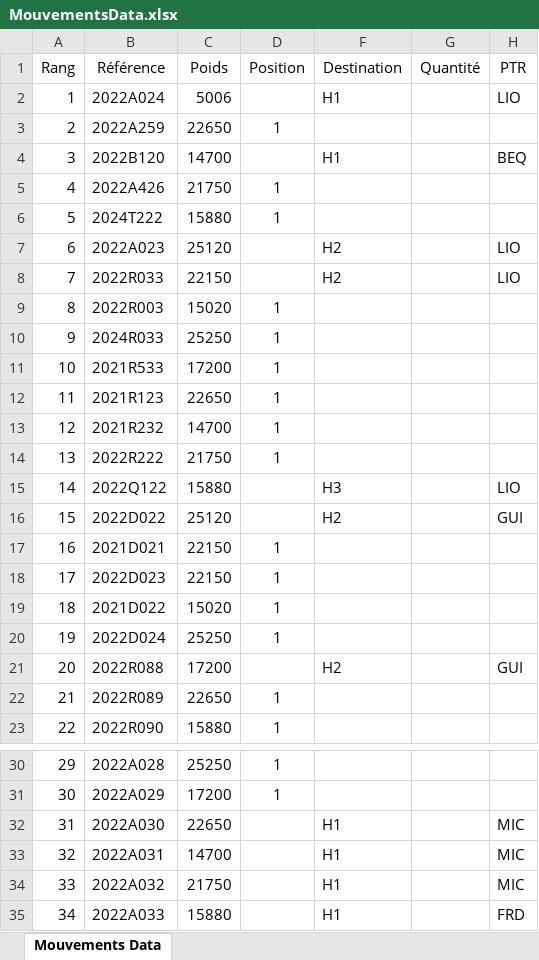
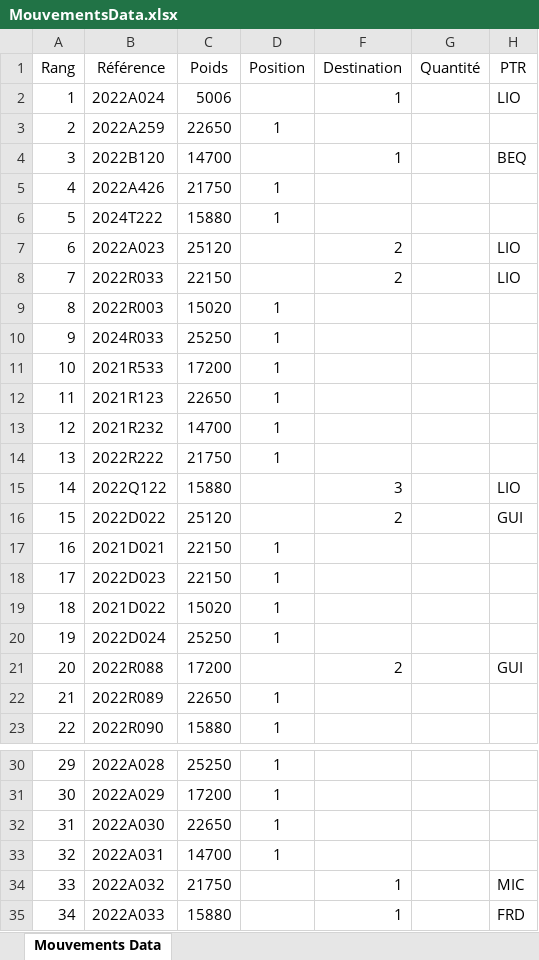
Before and after one commit to DjangoPepper/amber, an Excel workbook: MouvementsData.xlsx, sheet Mouvements Data, drawn as a sheet; only a part is shown, gaps mark what is left out; values as stored, in another font and other column widths than the file's, no borders; the diff names each change by its address in the sheet, - before the commit and + after, or states it on an @@ line.

```diff
--- a/MouvementsData.xlsx (sheet Mouvements Data)
+++ b/MouvementsData.xlsx (sheet Mouvements Data)
-F2 (Destination): H1
+F2 (Destination): 1
-F4 (Destination): H1
+F4 (Destination): 1
-F7:F8 (Destination): H2
+F7:F8 (Destination): 2
-F15 (Destination): H3
+F15 (Destination): 3
-F16 (Destination): H2
+F16 (Destination): 2
-F21 (Destination): H2
+F21 (Destination): 2
-D32:D33 (Position): (empty)
+D32:D33 (Position): 1
-F32:F33 (Destination): H1
+F32:F33 (Destination): (empty)
-H32:H33 (PTR): MIC
+H32:H33 (PTR): (empty)
-F34:F35 (Destination): H1
+F34:F35 (Destination): 1
```
Also changed, not shown: 2 other files.
